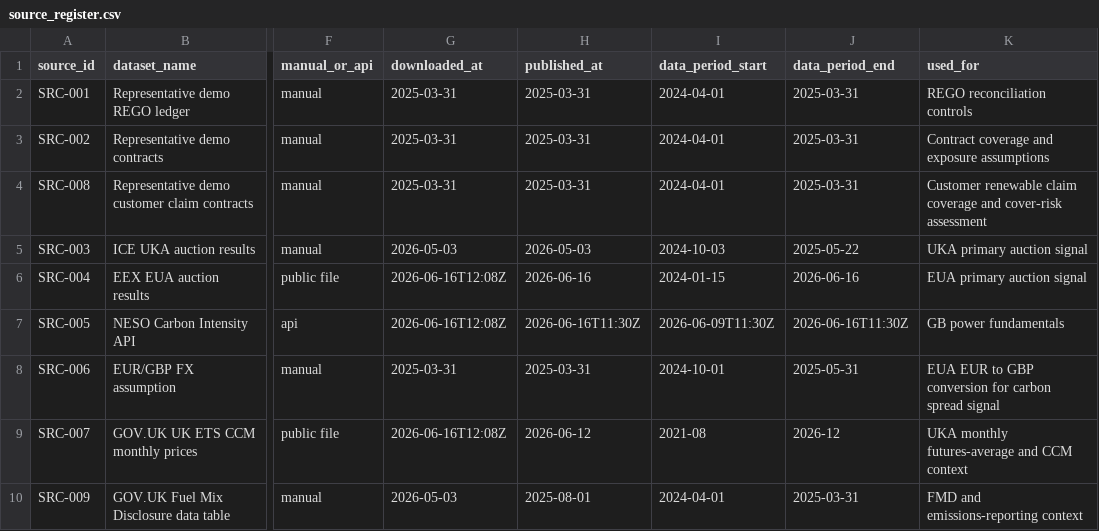
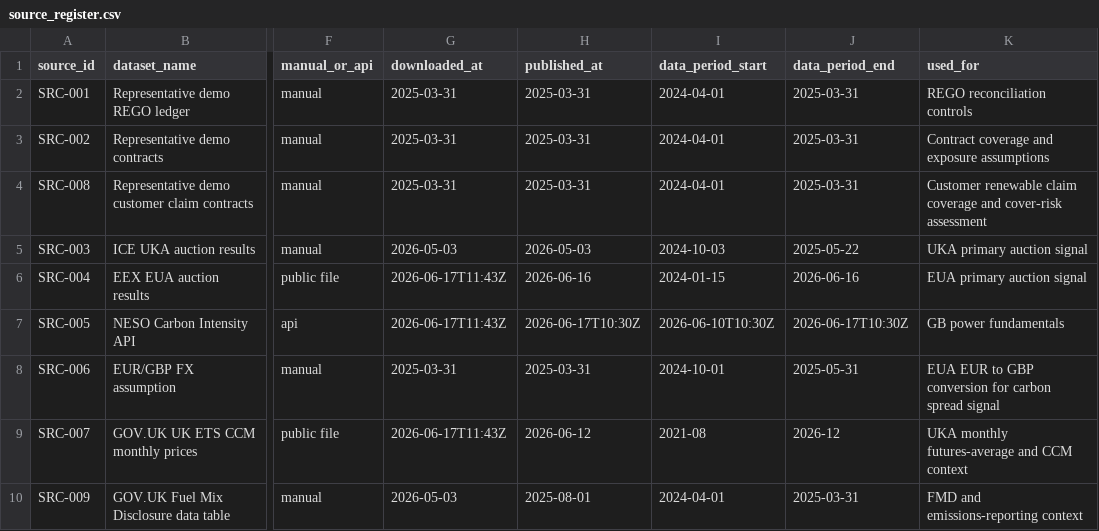
Before and after one commit to TannerL22/uk-carbon-rego-monitor, a CSV file: data/source_register.csv, drawn as a sheet; only a part is shown, gaps mark what is left out; the diff names each change by its address in the sheet, - before the commit and + after, or states it on an @@ line.

```diff
--- a/data/source_register.csv
+++ b/data/source_register.csv
-G6:G7 (downloaded_at): 2026-06-16T12:08Z
+G6:G7 (downloaded_at): 2026-06-17T11:43Z
-H7 (published_at): 2026-06-16T11:30Z
+H7 (published_at): 2026-06-17T10:30Z
-I7 (data_period_start): 2026-06-09T11:30Z
+I7 (data_period_start): 2026-06-10T10:30Z
-J7 (data_period_end): 2026-06-16T11:30Z
+J7 (data_period_end): 2026-06-17T10:30Z
-G9 (downloaded_at): 2026-06-16T12:08Z
+G9 (downloaded_at): 2026-06-17T11:43Z
```
Also changed, not shown: data/raw/carbon/eua_auction_results.csv, data/raw/carbon/uk_ets_ccm_monthly_prices.csv, 8 other files.
